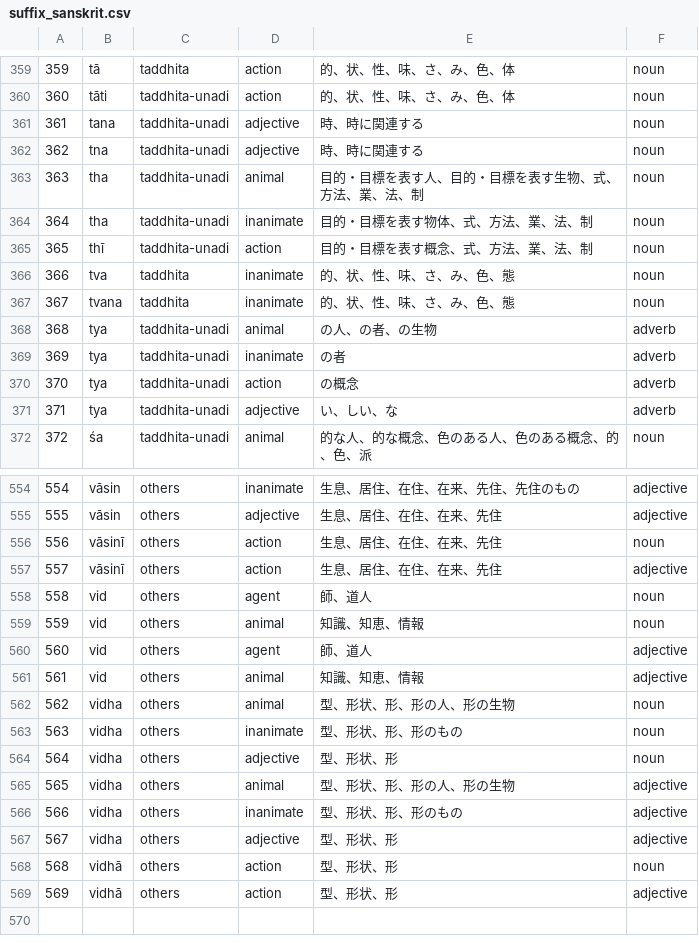
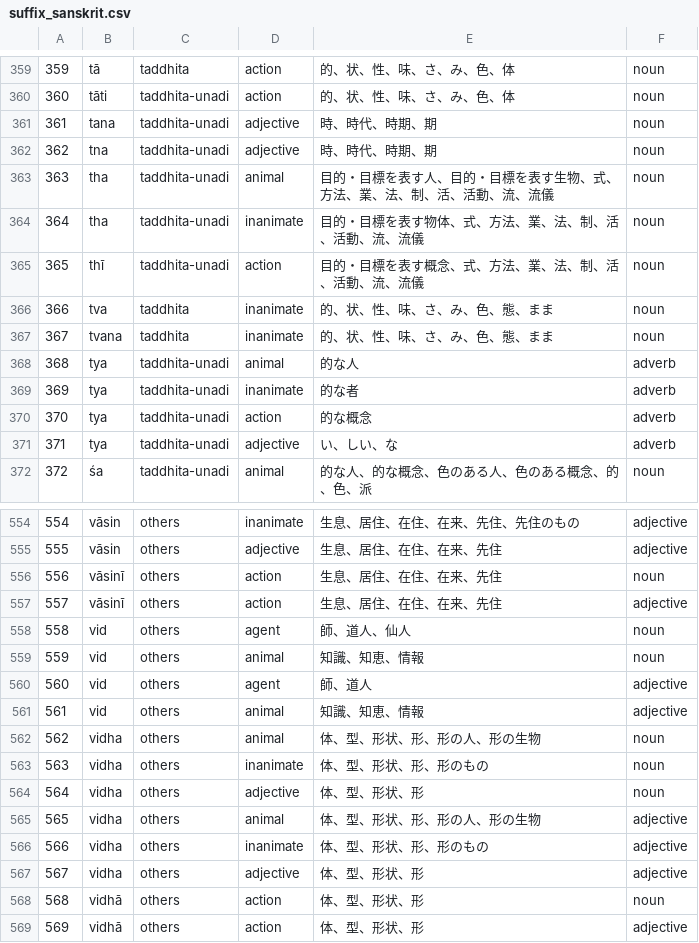
Before and after one commit to Anarcho-Hacktivist-JP/indoeuropean_dictionary, a CSV file: 起動方法・参考サイト/DB/suffix_sanskrit.csv, drawn as a sheet; only a part is shown, gaps mark what is left out; the diff covers the shown part only.

```diff
--- a/起動方法・参考サイト/DB/suffix_sanskrit.csv
+++ b/起動方法・参考サイト/DB/suffix_sanskrit.csv
@@ -360,12 +360,12 @@
 "360","tāti","taddhita-unadi","action","的、状、性、味、さ、み、色、体","noun"
-"361","tana","taddhita-unadi","adjective","時、時に関連する","noun"
-"362","tna","taddhita-unadi","adjective","時、時に関連する","noun"
-"363","tha","taddhita-unadi","animal","目的・目標を表す人、目的・目標を表す生物、式、方法、業、法、制","noun"
-"364","tha","taddhita-unadi","inanimate","目的・目標を表す物体、式、方法、業、法、制","noun"
-"365","thī","taddhita-unadi","action","目的・目標を表す概念、式、方法、業、法、制","noun"
-"366","tva","taddhita","inanimate","的、状、性、味、さ、み、色、態","noun"
-"367","tvana","taddhita","inanimate","的、状、性、味、さ、み、色、態","noun"
-"368","tya","taddhita-unadi","animal","の人、の者、の生物","adverb"
-"369","tya","taddhita-unadi","inanimate","の者","adverb"
-"370","tya","taddhita-unadi","action","の概念","adverb"
+"361","tana","taddhita-unadi","adjective","時、時代、時期、期","noun"
+"362","tna","taddhita-unadi","adjective","時、時代、時期、期","noun"
+"363","tha","taddhita-unadi","animal","目的・目標を表す人、目的・目標を表す生物、式、方法、業、法、制、活、活動、流、流儀","noun"
+"364","tha","taddhita-unadi","inanimate","目的・目標を表す物体、式、方法、業、法、制、活、活動、流、流儀","noun"
+"365","thī","taddhita-unadi","action","目的・目標を表す概念、式、方法、業、法、制、活、活動、流、流儀","noun"
+"366","tva","taddhita","inanimate","的、状、性、味、さ、み、色、態、まま","noun"
+"367","tvana","taddhita","inanimate","的、状、性、味、さ、み、色、態、まま","noun"
+"368","tya","taddhita-unadi","animal","的な人","adverb"
+"369","tya","taddhita-unadi","inanimate","的な者","adverb"
+"370","tya","taddhita-unadi","action","的な概念","adverb"
 "371","tya","taddhita-unadi","adjective","い、しい、な","adverb"
@@ -557,3 +557,3 @@
 "557","vāsinī","others","action","生息、居住、在住、在来、先住","adjective"
-"558","vid","others","agent","師、道人","noun"
+"558","vid","others","agent","師、道人、仙人","noun"
 "559","vid","others","animal","知識、知恵、情報","noun"
@@ -561,9 +561,9 @@
 "561","vid","others","animal","知識、知恵、情報","adjective"
-"562","vidha","others","animal","型、形状、形、形の人、形の生物","noun"
-"563","vidha","others","inanimate","型、形状、形、形のもの","noun"
-"564","vidha","others","adjective","型、形状、形","noun"
-"565","vidha","others","animal","型、形状、形、形の人、形の生物","adjective"
-"566","vidha","others","inanimate","型、形状、形、形のもの","adjective"
-"567","vidha","others","adjective","型、形状、形","adjective"
-"568","vidhā","others","action","型、形状、形","noun"
-"569","vidhā","others","action","型、形状、形","adjective"
+"562","vidha","others","animal","体、型、形状、形、形の人、形の生物","noun"
+"563","vidha","others","inanimate","体、型、形状、形、形のもの","noun"
+"564","vidha","others","adjective","体、型、形状、形","noun"
+"565","vidha","others","animal","体、型、形状、形、形の人、形の生物","adjective"
+"566","vidha","others","inanimate","体、型、形状、形、形のもの","adjective"
+"567","vidha","others","adjective","体、型、形状、形","adjective"
+"568","vidhā","others","action","体、型、形状、形","noun"
+"569","vidhā","others","action","体、型、形状、形","adjective"
```
Also changed, not shown: 24 edited cells elsewhere in this file, 起動方法・参考サイト/DB/suffix_latin.csv, 11 other files.
